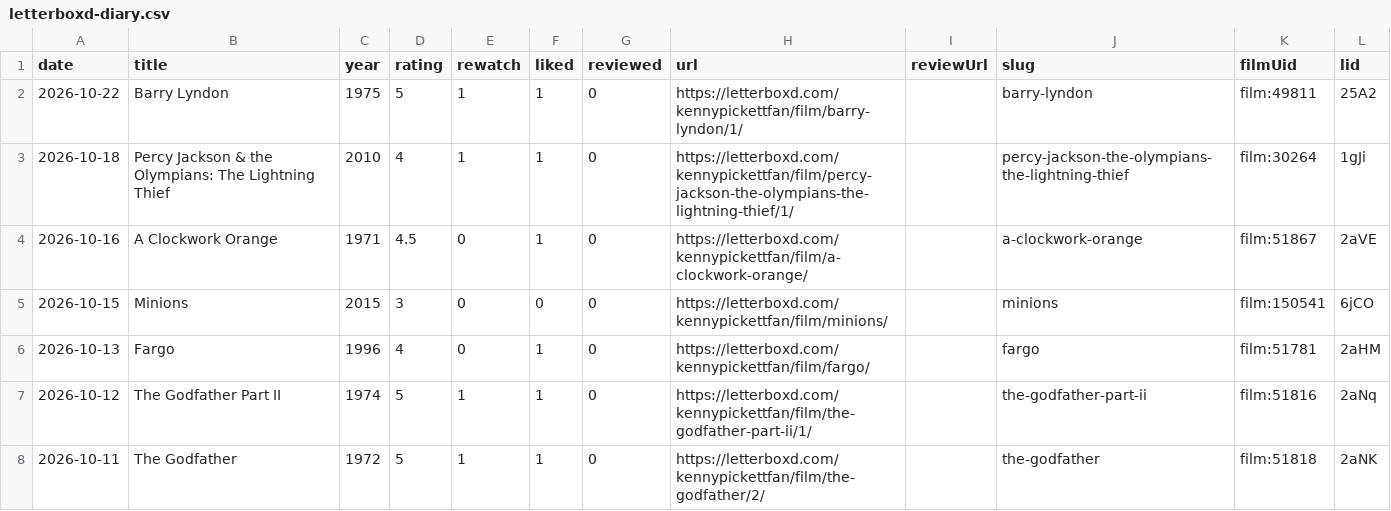
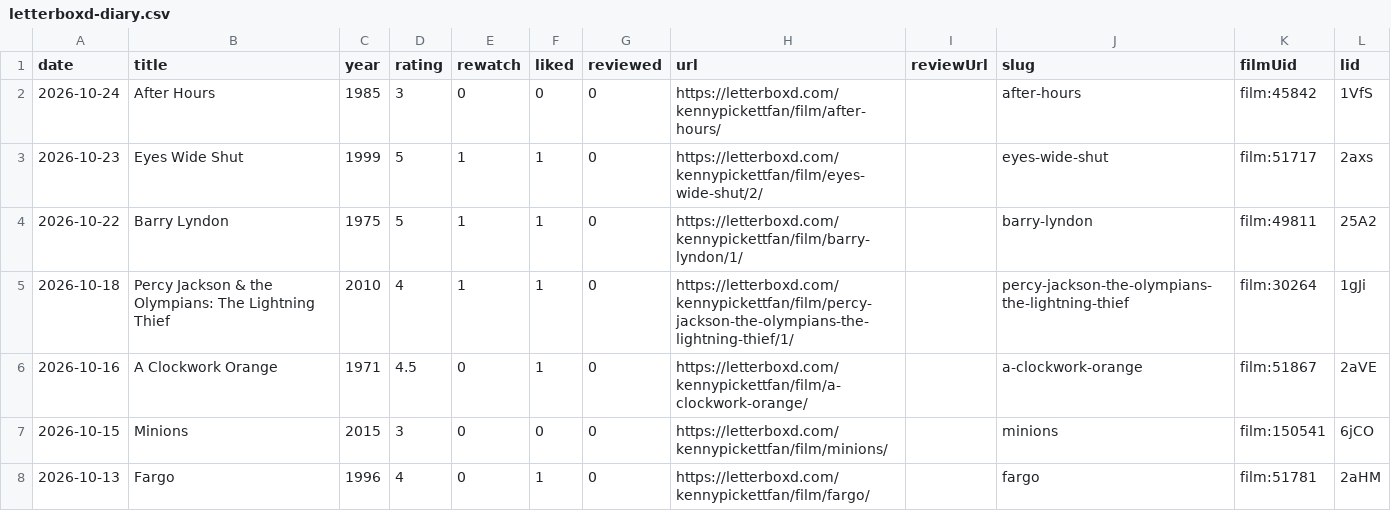
Before and after one commit to lhleap07-del/letterboxd-diary, a CSV file: images/letterboxd-diary.csv, drawn as a sheet; only a part is shown; the shorter side is filled out with more unchanged rows; the diff names each change by its address in the sheet, - before the commit and + after, or states it on an @@ line.

```diff
--- a/images/letterboxd-diary.csv
+++ b/images/letterboxd-diary.csv
+row 2: 2026-10-24 | After Hours | 1985 | 3 | 0 | 0 | 0 | https://letterboxd.com/kennypickettfan/film/after-hours/ |  | after-hours | film:45842 | 1VfS
+row 3: 2026-10-23 | Eyes Wide Shut | 1999 | 5 | 1 | 1 | 0 | https://letterboxd.com/kennypickettfan/film/eyes-wide-shut/2/ |  | eyes-wide-shut | film:51717 | 2axs
```
Also changed, not shown: images/letterboxd-watched.csv, 9 other files.
